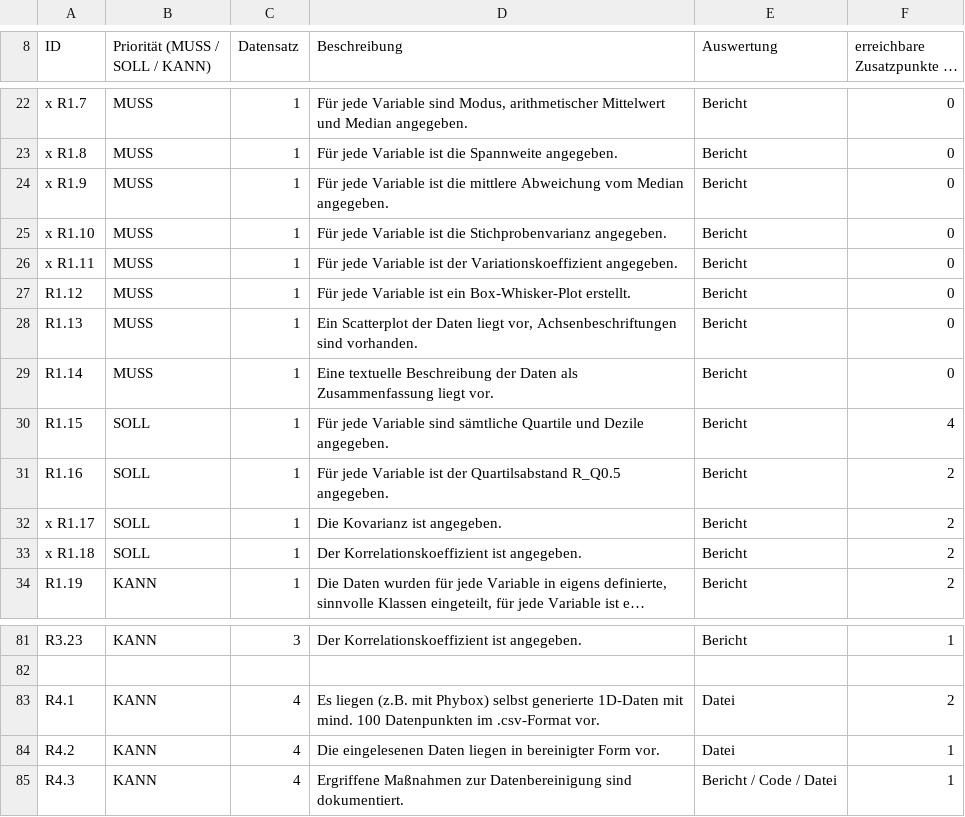
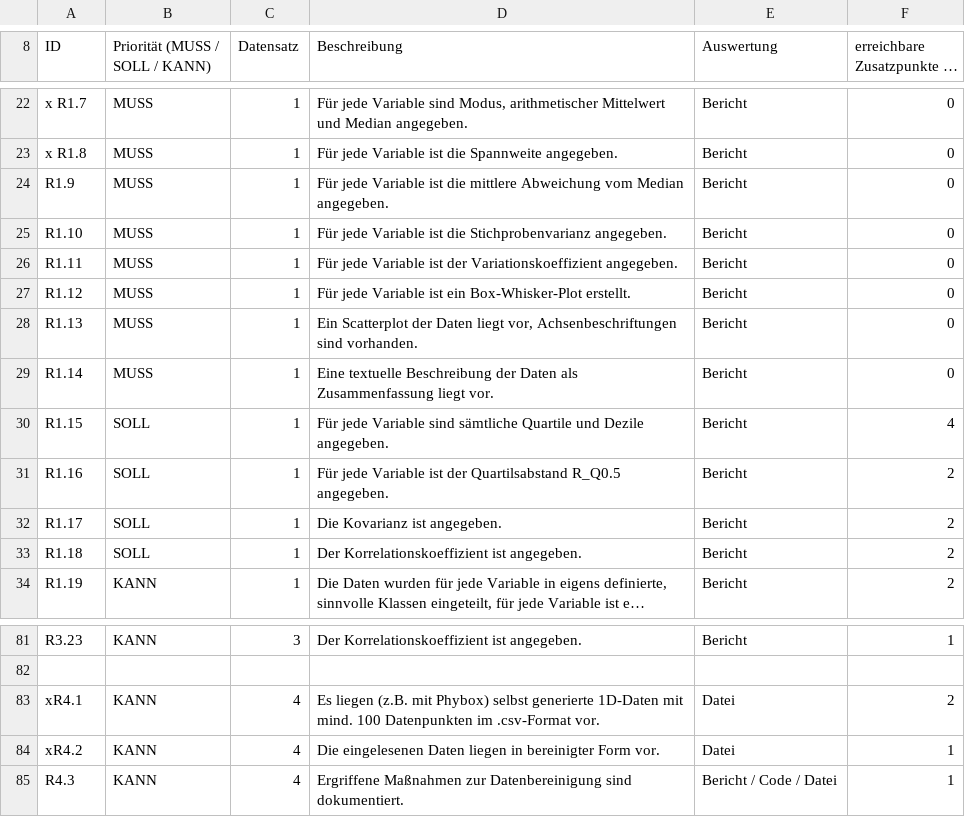
Before and after one commit to deinNachbar1/GAWT-Datenanalyse, a CSV file: FortschrittLastenheft/Lastenheft+L02.csv, drawn as a sheet; only a part is shown, gaps mark what is left out; long unchanged cells end in …; the diff names each change by its address in the sheet, - before the commit and + after, or states it on an @@ line.

Commit message:
Update Lastenheft+L02.csv
Update Lastenheft

```diff
--- a/FortschrittLastenheft/Lastenheft+L02.csv
+++ b/FortschrittLastenheft/Lastenheft+L02.csv
-A24 (ID): x R1.9
+A24 (ID): R1.9
-A25 (ID): x R1.10
+A25 (ID): R1.10
-A26 (ID): x R1.11
+A26 (ID): R1.11
-A32 (ID): x R1.17
+A32 (ID): R1.17
-A33 (ID): x R1.18
+A33 (ID): R1.18
-A83 (ID): R4.1
+A83 (ID): xR4.1
-A84 (ID): R4.2
+A84 (ID): xR4.2
```
